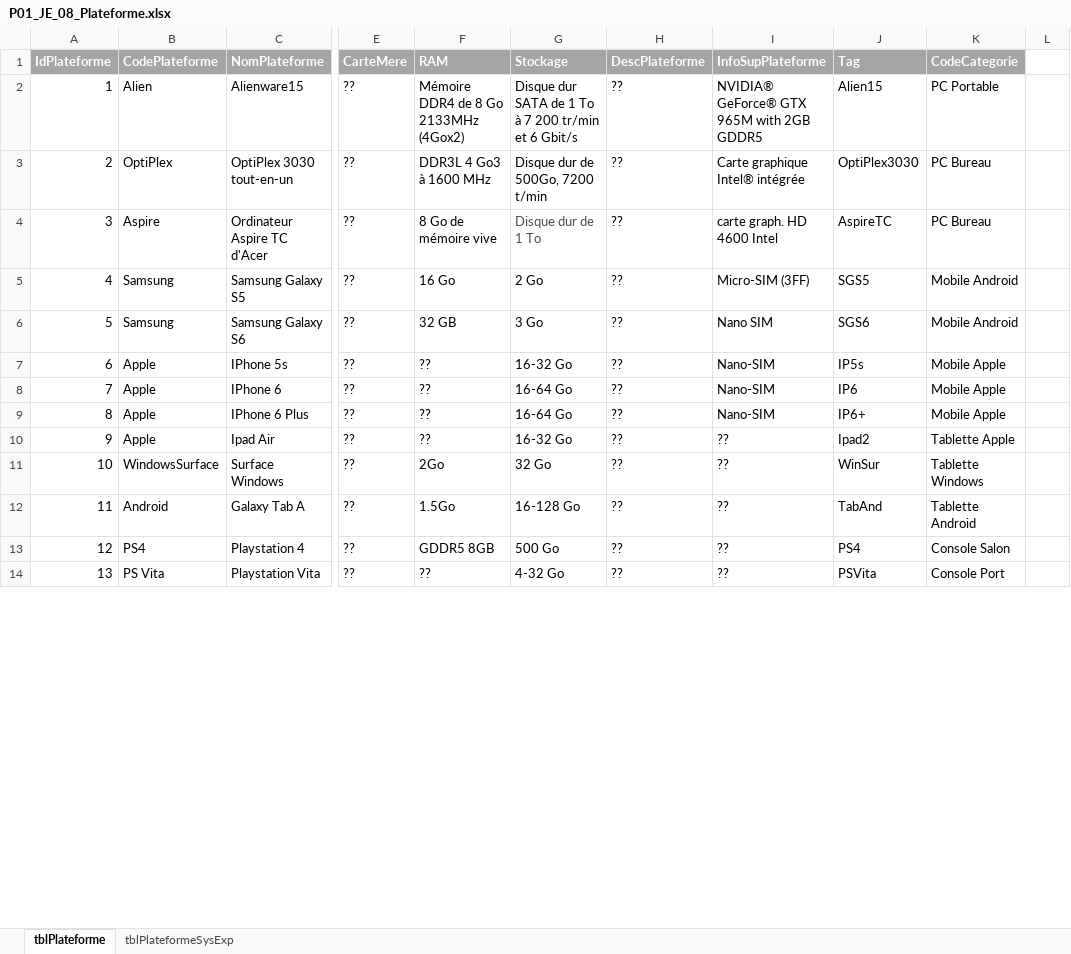
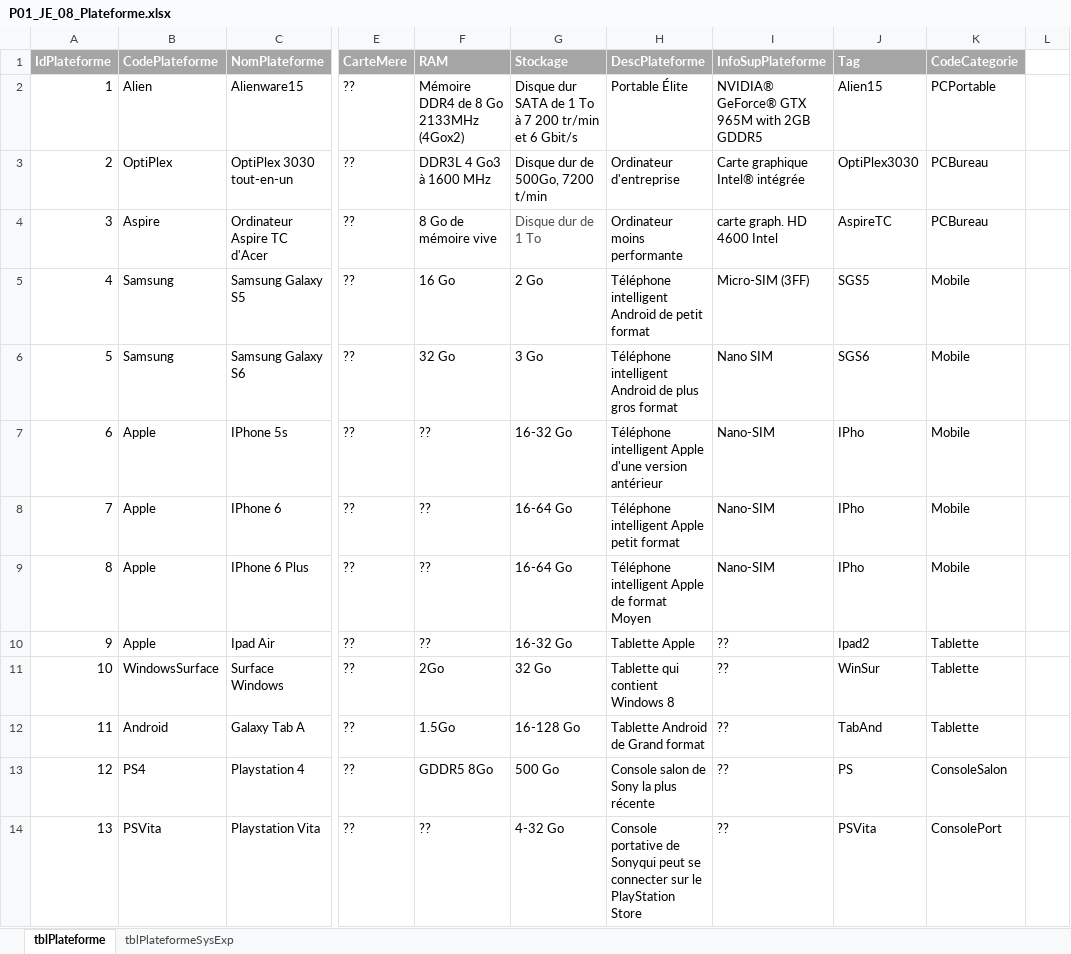
Before and after one commit to kelodiek/Projet, an Excel workbook: Sprint 1/Package 1/Documentation/P01_JE_08_Plateforme.xlsx, sheet tblPlateforme, drawn as a sheet; only a part is shown, gaps mark what is left out; values as stored, in another font and other column widths than the file's, no borders; the diff covers the shown part only; the diff names each change by its address in the sheet, - before the commit and + after, or states it on an @@ line.

```diff
--- a/Sprint 1/Package 1/Documentation/P01_JE_08_Plateforme.xlsx (sheet tblPlateforme)
+++ b/Sprint 1/Package 1/Documentation/P01_JE_08_Plateforme.xlsx (sheet tblPlateforme)
-H2 (DescPlateforme): ??
+H2 (DescPlateforme): Portable Élite
-K2 (CodeCategorie): PC Portable
+K2 (CodeCategorie): PCPortable
-H3 (DescPlateforme): ??
+H3 (DescPlateforme): Ordinateur d'entreprise
-K3:K4 (CodeCategorie): PC Bureau
+K3:K4 (CodeCategorie): PCBureau
-H4 (DescPlateforme): ??
+H4 (DescPlateforme): Ordinateur moins performante
-H5 (DescPlateforme): ??
+H5 (DescPlateforme): Téléphone intelligent Android de petit format
-K5:K6 (CodeCategorie): Mobile Android
+K5:K6 (CodeCategorie): Mobile
-F6 (RAM): 32 GB
+F6 (RAM): 32 Go
-H6 (DescPlateforme): ??
+H6 (DescPlateforme): Téléphone intelligent Android de plus gros format
-H7 (DescPlateforme): ??
+H7 (DescPlateforme): Téléphone intelligent Apple d'une version antérieur
-J7 (Tag): IP5s
+J7 (Tag): IPho
-K7:K9 (CodeCategorie): Mobile Apple
+K7:K9 (CodeCategorie): Mobile
-H8 (DescPlateforme): ??
+H8 (DescPlateforme): Téléphone intelligent Apple petit format
-J8 (Tag): IP6
+J8 (Tag): IPho
-H9 (DescPlateforme): ??
+H9 (DescPlateforme): Téléphone intelligent Apple de format Moyen
-J9 (Tag): IP6+
+J9 (Tag): IPho
-H10 (DescPlateforme): ??
+H10 (DescPlateforme): Tablette Apple
-K10 (CodeCategorie): Tablette Apple
+K10 (CodeCategorie): Tablette
-H11 (DescPlateforme): ??
+H11 (DescPlateforme): Tablette qui contient Windows 8
-K11 (CodeCategorie): Tablette Windows
+K11 (CodeCategorie): Tablette
-H12 (DescPlateforme): ??
+H12 (DescPlateforme): Tablette Android de Grand format
-K12 (CodeCategorie): Tablette Android
+K12 (CodeCategorie): Tablette
-F13 (RAM): GDDR5 8GB
+F13 (RAM): GDDR5 8Go
-H13 (DescPlateforme): ??
+H13 (DescPlateforme): Console salon de Sony la plus récente
-J13 (Tag): PS4
+J13 (Tag): PS
-K13 (CodeCategorie): Console Salon
+K13 (CodeCategorie): ConsoleSalon
-B14 (CodePlateforme): PS Vita
+B14 (CodePlateforme): PSVita
-H14 (DescPlateforme): ??
+H14 (DescPlateforme): Console portative de Sonyqui peut se connecter sur le PlayStation Store
-K14 (CodeCategorie): Console Port
+K14 (CodeCategorie): ConsolePort
```
Also changed, not shown: 5 added rows and 4 edited cells elsewhere in this sheet, sheet tblPlateformeSysExp, 1 other file.
